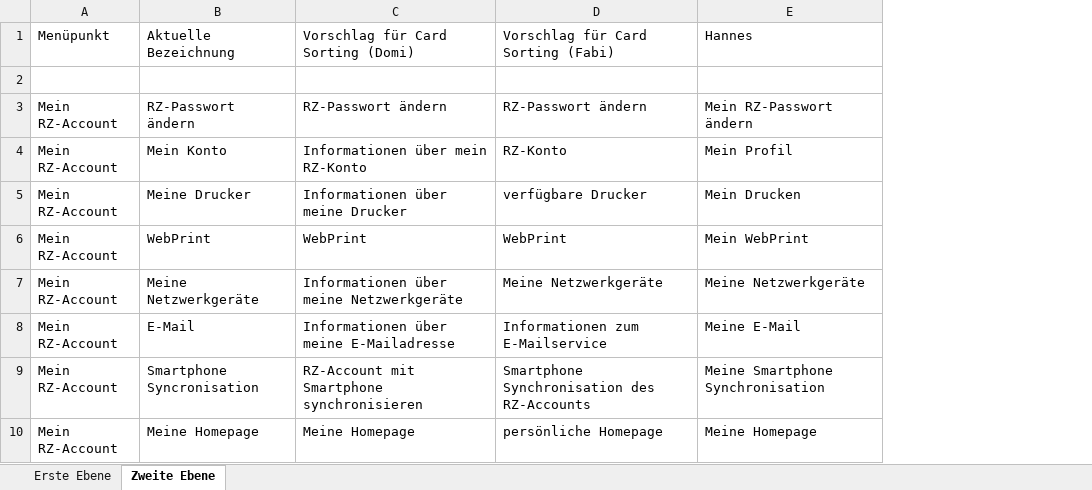
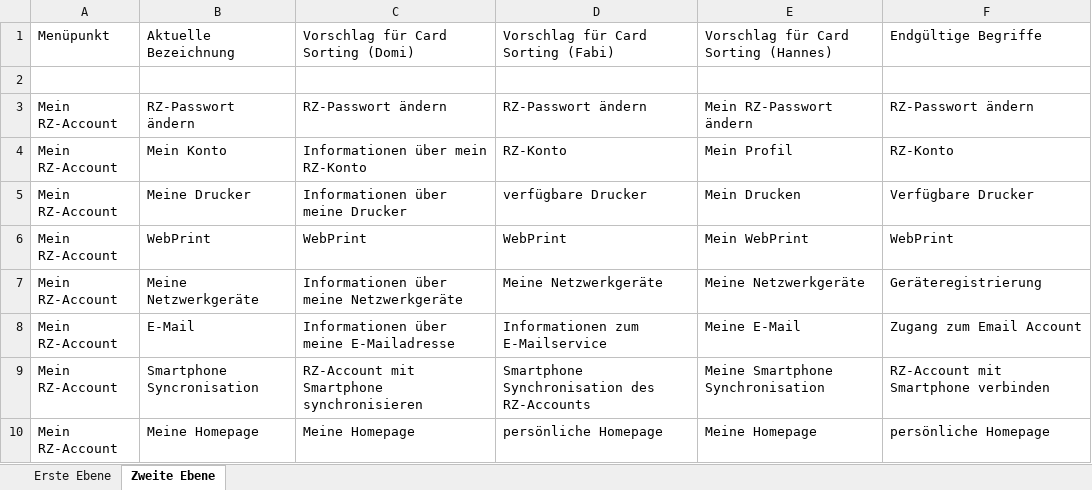
Before and after one commit to pinkdroyd/redesign-ur-rz, an Excel workbook: Card Sorting/Begriffe.xlsx, sheet Zweite Ebene, drawn as a sheet; only a part is shown; values as stored, in another font and other column widths than the file's, no borders; the diff names each change by its address in the sheet, - before the commit and + after, or states it on an @@ line.

Commit message:
final card sorting

```diff
--- a/Card Sorting/Begriffe.xlsx (sheet Zweite Ebene)
+++ b/Card Sorting/Begriffe.xlsx (sheet Zweite Ebene)
+column F, rows 1-10: Endgültige Begriffe |  | RZ-Passwort ändern | RZ-Konto | Verfügbare Drucker | WebPrint | Geräteregistrierung | Zugang zum Email Account | RZ-Account mit Smartphone verbinden | persönliche Homepage
-E1: Hannes
+E1: Vorschlag für Card Sorting (Hannes)
```
